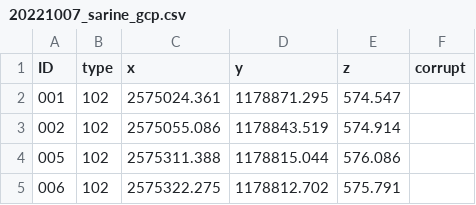
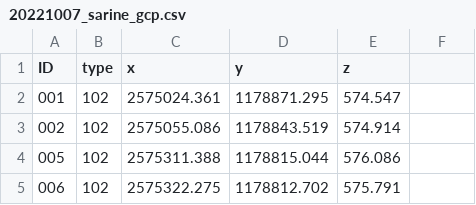
Before and after one commit to antoZhaw/pcc_standalone_anto, a CSV file: data/20221007_sarine_gcp.csv, drawn as a sheet; only a part is shown.

```diff
--- a/data/20221007_sarine_gcp.csv
+++ b/data/20221007_sarine_gcp.csv
@@ -1,2 +1,2 @@
-ID,type,x,y,z,corrupt
+ID,type,x,y,z
 001,102,2575024.361,1178871.295,574.547
```
Also changed, not shown: 1 other file.
